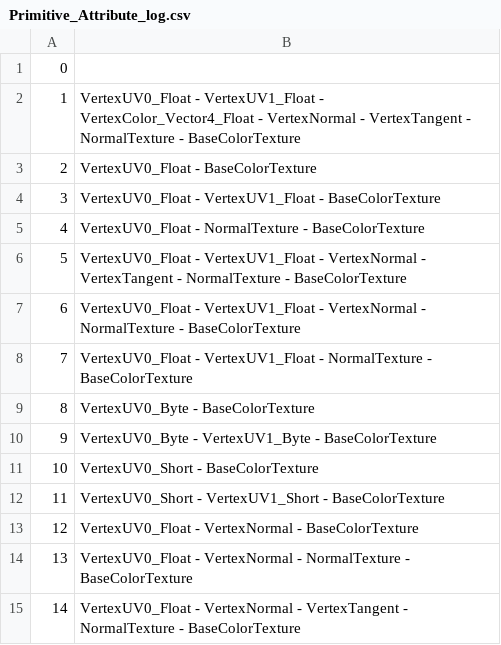
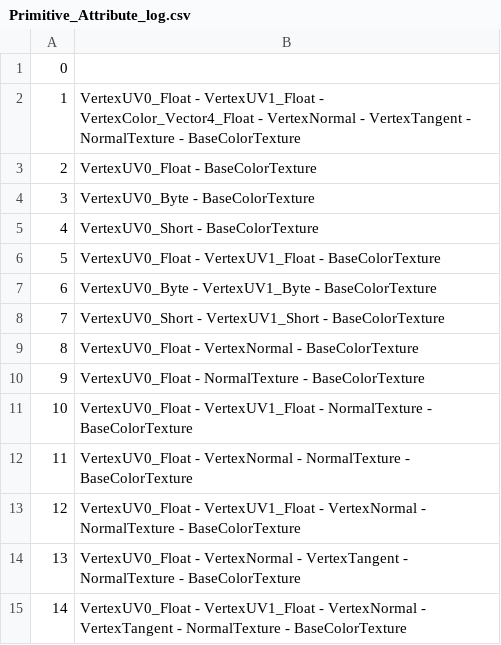
Before and after one commit to KhronosGroup/glTF-Asset-Generator, a CSV file: Output/Primitive_Attribute/Primitive_Attribute_log.csv, drawn as a sheet.

Commit message:
Sort Primitive_Attribute by complexity

```diff
--- a/Output/Primitive_Attribute/Primitive_Attribute_log.csv
+++ b/Output/Primitive_Attribute/Primitive_Attribute_log.csv
@@ -3,13 +3,13 @@
 2,VertexUV0_Float - BaseColorTexture
-3,VertexUV0_Float - VertexUV1_Float - BaseColorTexture
-4,VertexUV0_Float - NormalTexture - BaseColorTexture
-5,VertexUV0_Float - VertexUV1_Float - VertexNormal - VertexTangent - NormalTexture - BaseColorTexture
-6,VertexUV0_Float - VertexUV1_Float - VertexNormal - NormalTexture - BaseColorTexture
-7,VertexUV0_Float - VertexUV1_Float - NormalTexture - BaseColorTexture
-8,VertexUV0_Byte - BaseColorTexture
-9,VertexUV0_Byte - VertexUV1_Byte - BaseColorTexture
-10,VertexUV0_Short - BaseColorTexture
-11,VertexUV0_Short - VertexUV1_Short - BaseColorTexture
-12,VertexUV0_Float - VertexNormal - BaseColorTexture
-13,VertexUV0_Float - VertexNormal - NormalTexture - BaseColorTexture
-14,VertexUV0_Float - VertexNormal - VertexTangent - NormalTexture - BaseColorTexture
+3,VertexUV0_Byte - BaseColorTexture
+4,VertexUV0_Short - BaseColorTexture
+5,VertexUV0_Float - VertexUV1_Float - BaseColorTexture
+6,VertexUV0_Byte - VertexUV1_Byte - BaseColorTexture
+7,VertexUV0_Short - VertexUV1_Short - BaseColorTexture
+8,VertexUV0_Float - VertexNormal - BaseColorTexture
+9,VertexUV0_Float - NormalTexture - BaseColorTexture
+10,VertexUV0_Float - VertexUV1_Float - NormalTexture - BaseColorTexture
+11,VertexUV0_Float - VertexNormal - NormalTexture - BaseColorTexture
+12,VertexUV0_Float - VertexUV1_Float - VertexNormal - NormalTexture - BaseColorTexture
+13,VertexUV0_Float - VertexNormal - VertexTangent - NormalTexture - BaseColorTexture
+14,VertexUV0_Float - VertexUV1_Float - VertexNormal - VertexTangent - NormalTexture - BaseColorTexture
```
Also changed, not shown: 26 other files.
